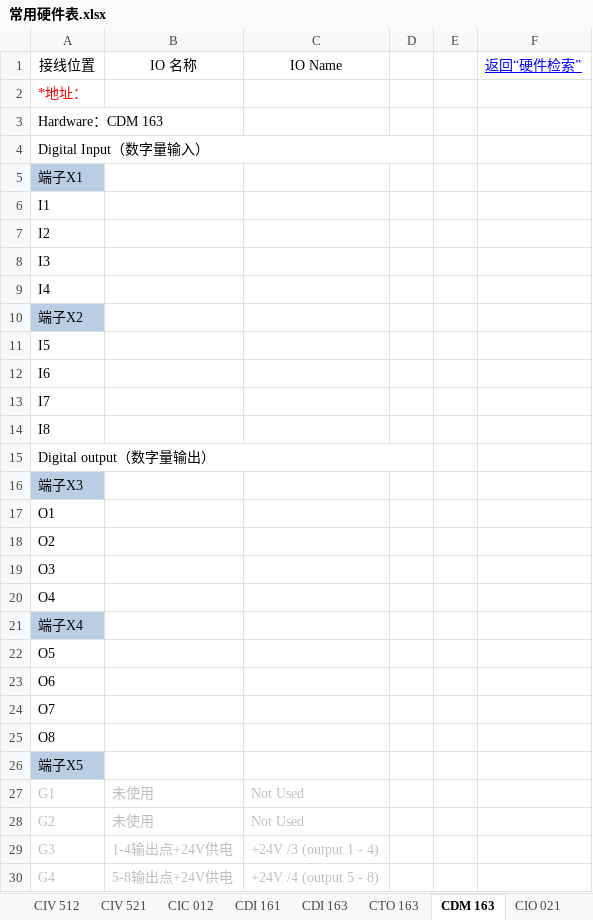
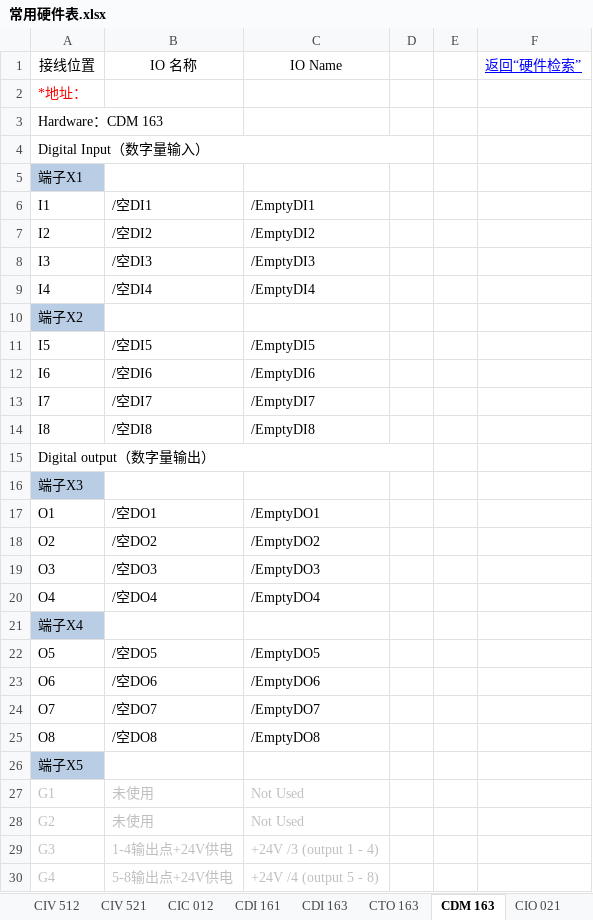
Before and after one commit to 360849048/MyProj, an Excel workbook: app/libfiles/常用硬件表.xlsx, sheet CDM 163, drawn as a sheet; values as stored, in another font and other column widths than the file's, no borders; charts and pictures not drawn; the diff names each change by its address in the sheet, - before the commit and + after, or states it on an @@ line.

```diff
--- a/app/libfiles/常用硬件表.xlsx (sheet CDM 163)
+++ b/app/libfiles/常用硬件表.xlsx (sheet CDM 163)
-B6: (empty)
+B6: /空DI1
-C6: (empty)
+C6: /EmptyDI1
-B7: (empty)
+B7: /空DI2
-C7: (empty)
+C7: /EmptyDI2
-B8: (empty)
+B8: /空DI3
-C8: (empty)
+C8: /EmptyDI3
-B9: (empty)
+B9: /空DI4
-C9: (empty)
+C9: /EmptyDI4
-B11: (empty)
+B11: /空DI5
-C11: (empty)
+C11: /EmptyDI5
-B12: (empty)
+B12: /空DI6
-C12: (empty)
+C12: /EmptyDI6
-B13: (empty)
+B13: /空DI7
-C13: (empty)
+C13: /EmptyDI7
-B14: (empty)
+B14: /空DI8
-C14: (empty)
+C14: /EmptyDI8
-B17: (empty)
+B17: /空DO1
-C17: (empty)
+C17: /EmptyDO1
-B18: (empty)
+B18: /空DO2
-C18: (empty)
+C18: /EmptyDO2
-B19: (empty)
+B19: /空DO3
-C19: (empty)
+C19: /EmptyDO3
-B20: (empty)
+B20: /空DO4
-C20: (empty)
+C20: /EmptyDO4
-B22: (empty)
+B22: /空DO5
-C22: (empty)
+C22: /EmptyDO5
-B23: (empty)
+B23: /空DO6
-C23: (empty)
+C23: /EmptyDO6
-B24: (empty)
+B24: /空DO7
-C24: (empty)
+C24: /EmptyDO7
-B25: (empty)
+B25: /空DO8
-C25: (empty)
+C25: /EmptyDO8
```
Also changed, not shown: sheet CAI 888, sheet CIO 021, sheet CIO 011, sheet CDI 161, sheet CDI 163, sheet CTO 163, 2 more sheets, 12 other files.
